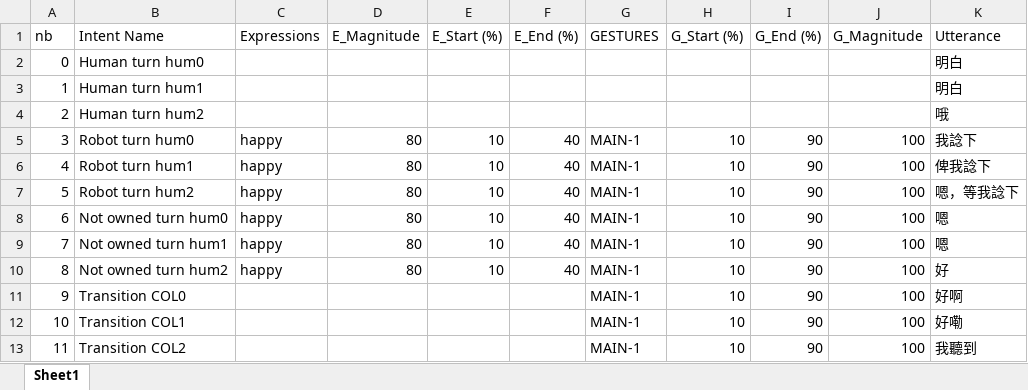
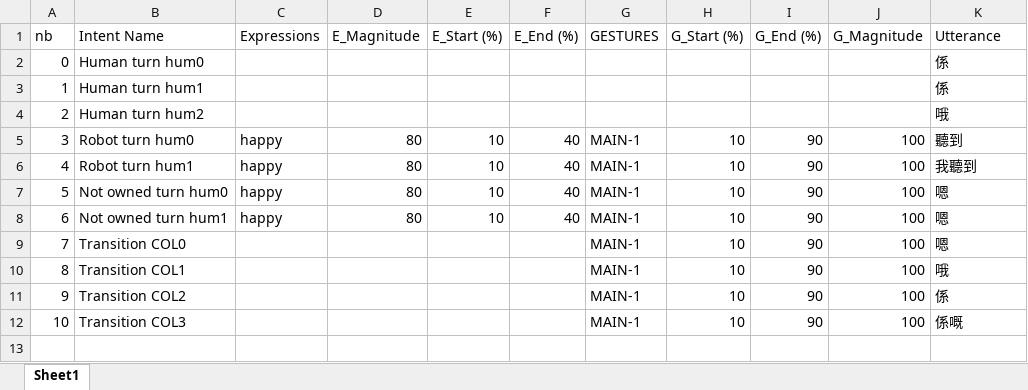
Before and after one commit to HKUST-NISL/Grace_Instantaneous_Policy, an Excel workbook: database/bc_database.xlsx, sheet Sheet1, drawn as a sheet; values as stored, in another font and other column widths than the file's, no borders; removed rows and columns are numbered as before the commit, all else as after; the diff names each change by its address in the sheet, - before the commit and + after, or states it on an @@ line.

```diff
--- a/database/bc_database.xlsx (sheet Sheet1)
+++ b/database/bc_database.xlsx (sheet Sheet1)
-K2:K3 (Utterance): 明白
+K2:K3 (Utterance): 係
-K5 (Utterance): 我諗下
+K5 (Utterance): 聽到
-K6 (Utterance): 俾我諗下
+K6 (Utterance): 我聽到
-row 7: 5 | Robot turn hum2 | happy | 80 | 10 | 40 | MAIN-1 | 10 | 90 | 100 | 嗯，等我諗下
@@ column A (nb) renumbered between rows 7 and 11 @@
-row 10: 8 | Not owned turn hum2 | happy | 80 | 10 | 40 | MAIN-1 | 10 | 90 | 100 | 好
-K9 (Utterance): 好啊
+K9 (Utterance): 嗯
-K10 (Utterance): 好嘞
+K10 (Utterance): 哦
-K11 (Utterance): 我聽到
+K11 (Utterance): 係
+row 12: 10 | Transition COL3 |  |  |  |  | MAIN-1 | 10 | 90 | 100 | 係嘅
```
Also changed, not shown: 1 other file.
